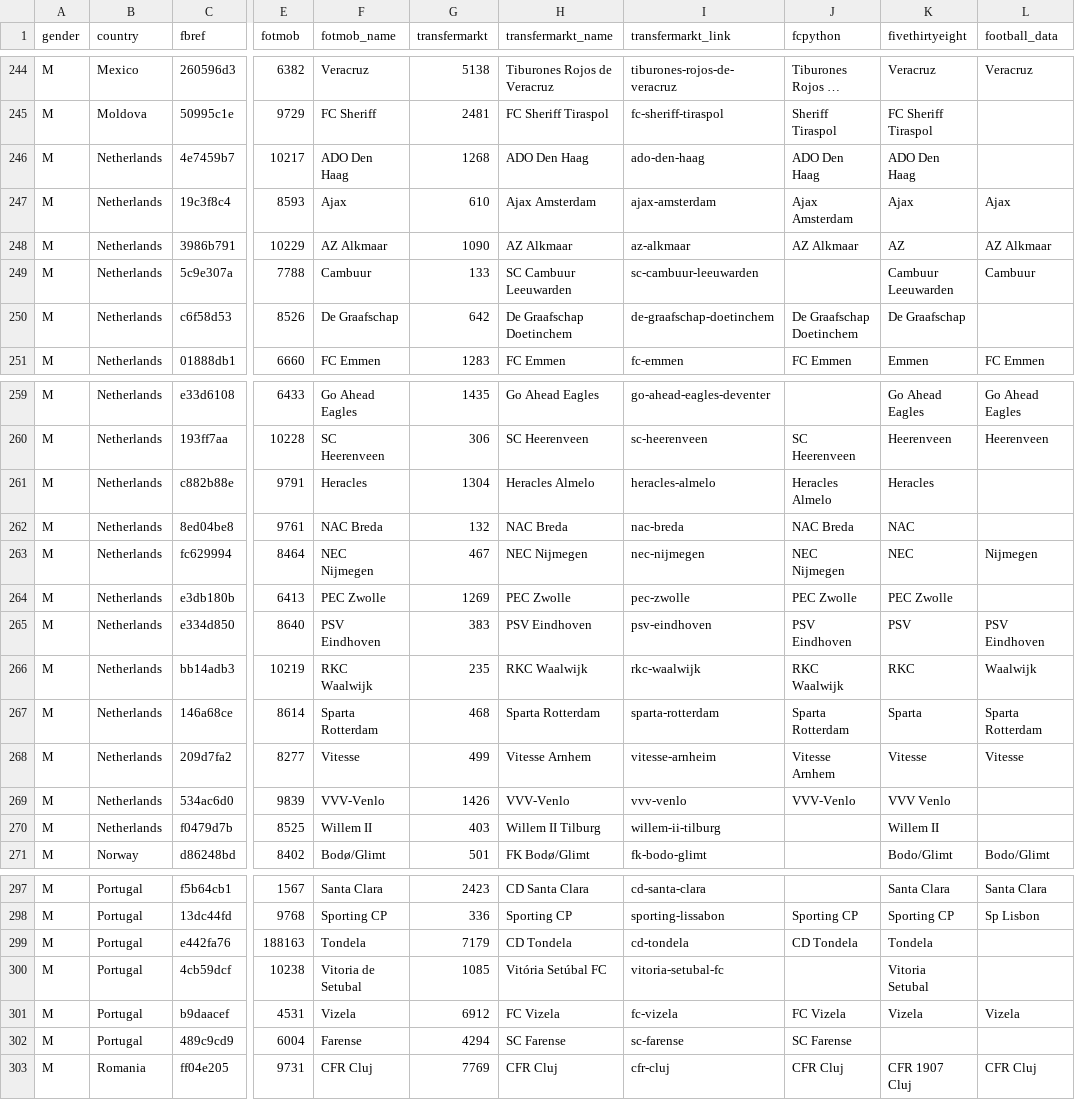
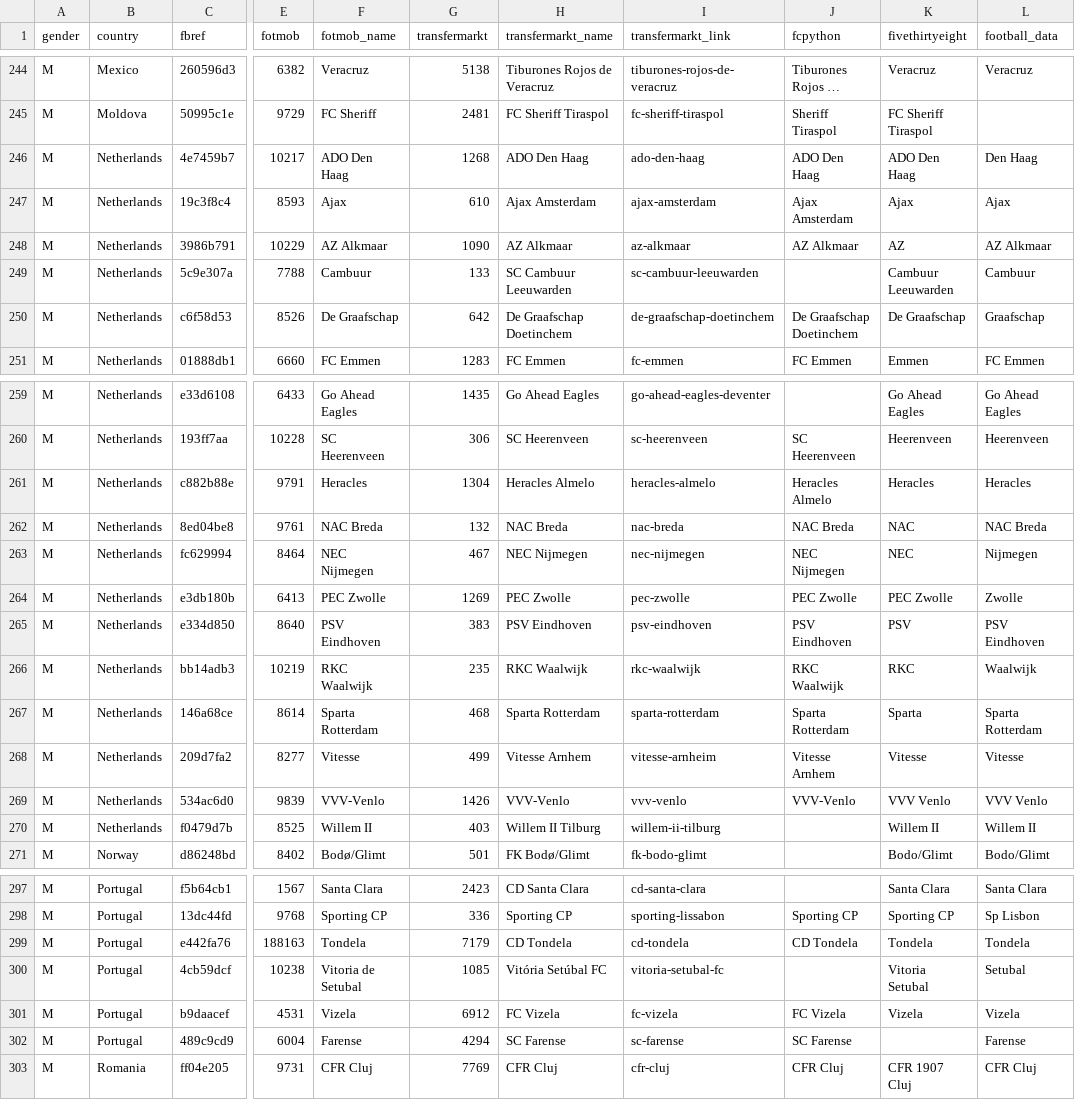
Before and after one commit to ian-shepherd/reus_data, a CSV file: raw-data/team_translations.csv, drawn as a sheet; only a part is shown, gaps mark what is left out; long unchanged cells end in …; the diff covers the shown part only; the diff names each change by its address in the sheet, - before the commit and + after, or states it on an @@ line.

Commit message:
Update team_translations.csv

```diff
--- a/raw-data/team_translations.csv
+++ b/raw-data/team_translations.csv
-L246 (football_data): (empty)
+L246 (football_data): Den Haag
-L250 (football_data): (empty)
+L250 (football_data): Graafschap
-L261 (football_data): (empty)
+L261 (football_data): Heracles
-L262 (football_data): (empty)
+L262 (football_data): NAC Breda
-L264 (football_data): (empty)
+L264 (football_data): Zwolle
-L269 (football_data): (empty)
+L269 (football_data): VVV Venlo
-L270 (football_data): (empty)
+L270 (football_data): Willem II
-L299 (football_data): (empty)
+L299 (football_data): Tondela
-L300 (football_data): (empty)
+L300 (football_data): Setubal
-L302 (football_data): (empty)
+L302 (football_data): Farense
```
Also changed, not shown: 6 edited cells elsewhere in this file.
